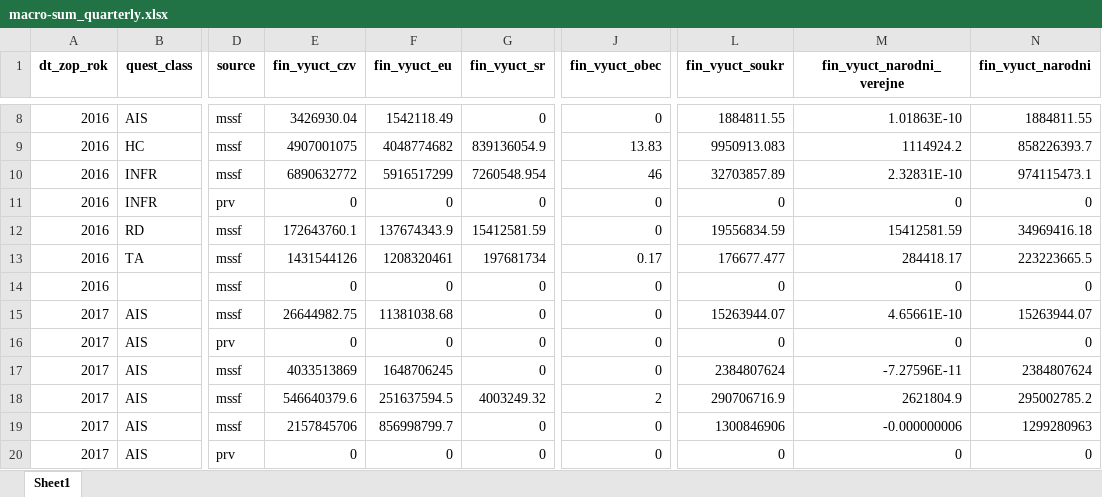
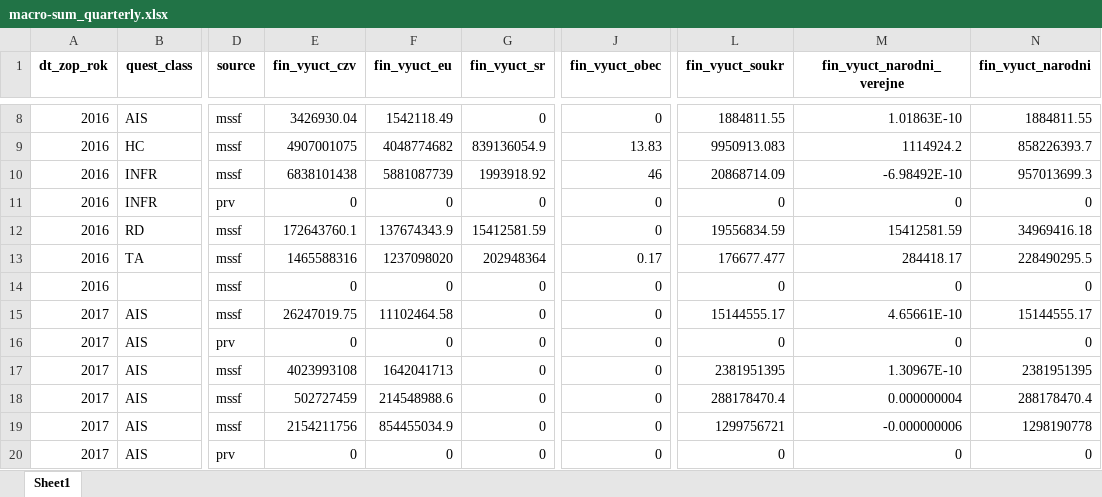
Before and after one commit to petrbouchal/esifunguji, an Excel workbook: data-export/export_202108/macro-sum_quarterly.xlsx, sheet Sheet1, drawn as a sheet; only a part is shown, gaps mark what is left out; values as stored, in another font and other column widths than the file's, no borders; the diff covers the shown part only; the diff names each change by its address in the sheet, - before the commit and + after, or states it on an @@ line.

```diff
--- a/data-export/export_202108/macro-sum_quarterly.xlsx (sheet Sheet1)
+++ b/data-export/export_202108/macro-sum_quarterly.xlsx (sheet Sheet1)
-E10 (fin_vyuct_czv): 6890632772
+E10 (fin_vyuct_czv): 6838101438
-F10 (fin_vyuct_eu): 5916517299
+F10 (fin_vyuct_eu): 5881087739
-G10 (fin_vyuct_sr): 7260548.954
+G10 (fin_vyuct_sr): 1993918.92
-L10 (fin_vyuct_soukr): 32703857.89
+L10 (fin_vyuct_soukr): 20868714.09
-M10 (fin_vyuct_narodni_verejne): 2.32831E-10
+M10 (fin_vyuct_narodni_verejne): -6.98492E-10
-N10 (fin_vyuct_narodni): 974115473.1
+N10 (fin_vyuct_narodni): 957013699.3
-E13 (fin_vyuct_czv): 1431544126
+E13 (fin_vyuct_czv): 1465588316
-F13 (fin_vyuct_eu): 1208320461
+F13 (fin_vyuct_eu): 1237098020
-G13 (fin_vyuct_sr): 197681734
+G13 (fin_vyuct_sr): 202948364
-N13 (fin_vyuct_narodni): 223223665.5
+N13 (fin_vyuct_narodni): 228490295.5
-E15 (fin_vyuct_czv): 26644982.75
+E15 (fin_vyuct_czv): 26247019.75
-F15 (fin_vyuct_eu): 11381038.68
+F15 (fin_vyuct_eu): 11102464.58
-L15 (fin_vyuct_soukr): 15263944.07
+L15 (fin_vyuct_soukr): 15144555.17
-N15 (fin_vyuct_narodni): 15263944.07
+N15 (fin_vyuct_narodni): 15144555.17
-E17 (fin_vyuct_czv): 4033513869
+E17 (fin_vyuct_czv): 4023993108
-F17 (fin_vyuct_eu): 1648706245
+F17 (fin_vyuct_eu): 1642041713
-L17 (fin_vyuct_soukr): 2384807624
+L17 (fin_vyuct_soukr): 2381951395
-M17 (fin_vyuct_narodni_verejne): -7.27596E-11
+M17 (fin_vyuct_narodni_verejne): 1.30967E-10
-N17 (fin_vyuct_narodni): 2384807624
+N17 (fin_vyuct_narodni): 2381951395
-E18 (fin_vyuct_czv): 546640379.6
+E18 (fin_vyuct_czv): 502727459
-F18 (fin_vyuct_eu): 251637594.5
+F18 (fin_vyuct_eu): 214548988.6
-G18 (fin_vyuct_sr): 4003249.32
+G18 (fin_vyuct_sr): 0
-J18 (fin_vyuct_obec): 2
+J18 (fin_vyuct_obec): 0
-L18 (fin_vyuct_soukr): 290706716.9
+L18 (fin_vyuct_soukr): 288178470.4
-M18 (fin_vyuct_narodni_verejne): 2621804.9
+M18 (fin_vyuct_narodni_verejne): 0.000000004
-N18 (fin_vyuct_narodni): 295002785.2
+N18 (fin_vyuct_narodni): 288178470.4
-E19 (fin_vyuct_czv): 2157845706
+E19 (fin_vyuct_czv): 2154211756
-F19 (fin_vyuct_eu): 856998799.7
+F19 (fin_vyuct_eu): 854455034.9
-L19 (fin_vyuct_soukr): 1300846906
+L19 (fin_vyuct_soukr): 1299756721
-N19 (fin_vyuct_narodni): 1299280963
+N19 (fin_vyuct_narodni): 1298190778
```
Also changed, not shown: 304 edited cells elsewhere in this sheet, data-export/export_202108/macro-sum_annual.xlsx, data-export/export_202108/macro-sum_reg_annual.xlsx, 12 other files.
